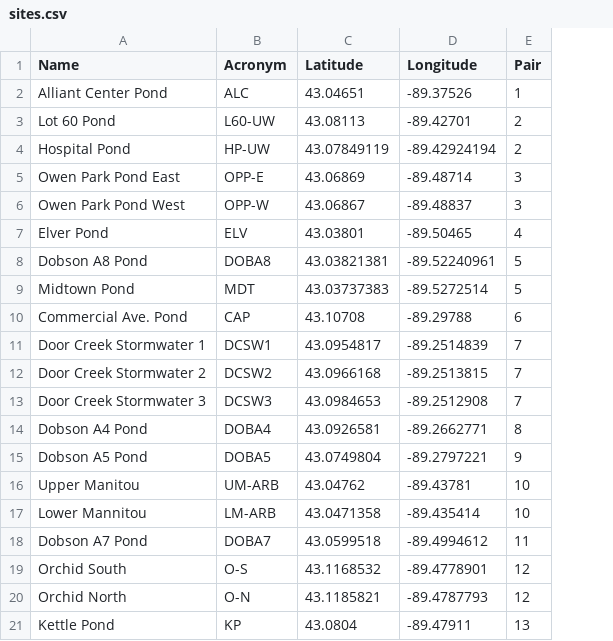
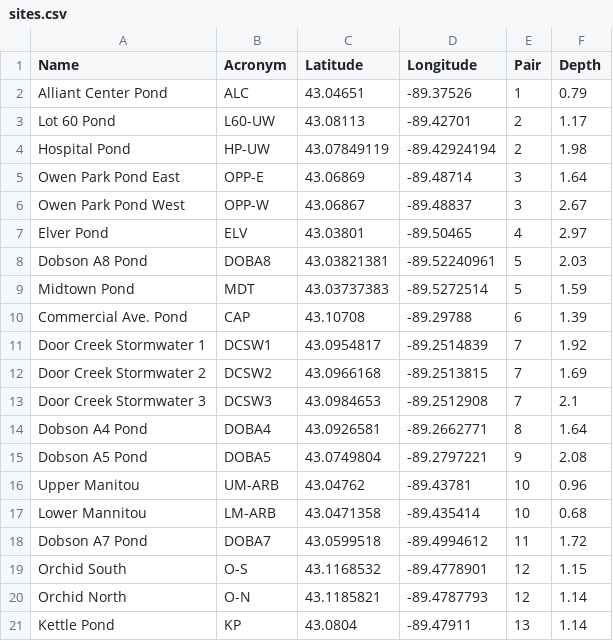
Before and after one commit to algorsky/UrbanPonds, a CSV file: code/MapExample/Madison_GIS/sites.csv, drawn as a sheet; the diff names each change by its address in the sheet, - before the commit and + after, or states it on an @@ line.

```diff
--- a/code/MapExample/Madison_GIS/sites.csv
+++ b/code/MapExample/Madison_GIS/sites.csv
+column F (Depth), rows 2-21: 0.79 | 1.17 | 1.98 | 1.64 | 2.67 | 2.97 | 2.03 | 1.59 | 1.39 | 1.92 | 1.69 | 2.1 | 1.64 | 2.08 | 0.96 | 0.68 | 1.72 | 1.15 | 1.14 | 1.14
```
Also changed, not shown: 4 other files.
